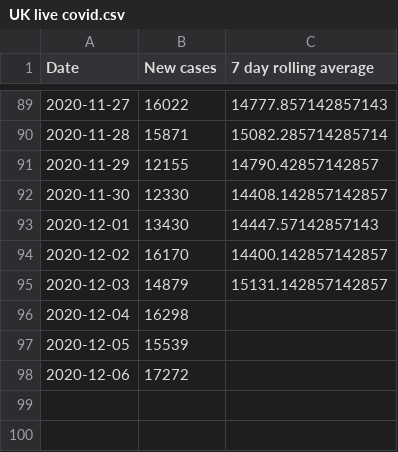
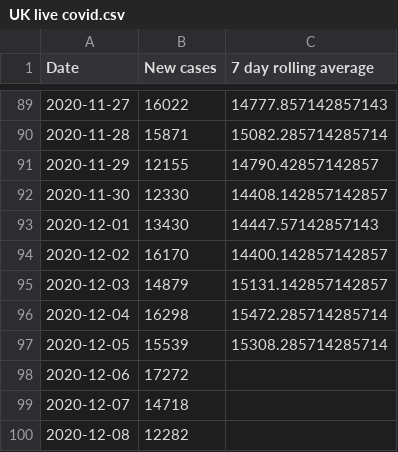
Before and after one commit to simoncook/Spectator, a CSV file: UK live covid.csv, drawn as a sheet; only a part is shown, gaps mark what is left out.

Commit message:
Python upload 09/12/2020 13:37:07

```diff
--- a/UK live covid.csv
+++ b/UK live covid.csv
@@ -95,4 +95,6 @@ Date,New cases,7 day rolling average
 2020-12-03,14879,15131.142857142857
-2020-12-04,16298,
-2020-12-05,15539,
+2020-12-04,16298,15472.285714285714
+2020-12-05,15539,15308.285714285714
 2020-12-06,17272,
+2020-12-07,14718,
+2020-12-08,12282,
```
